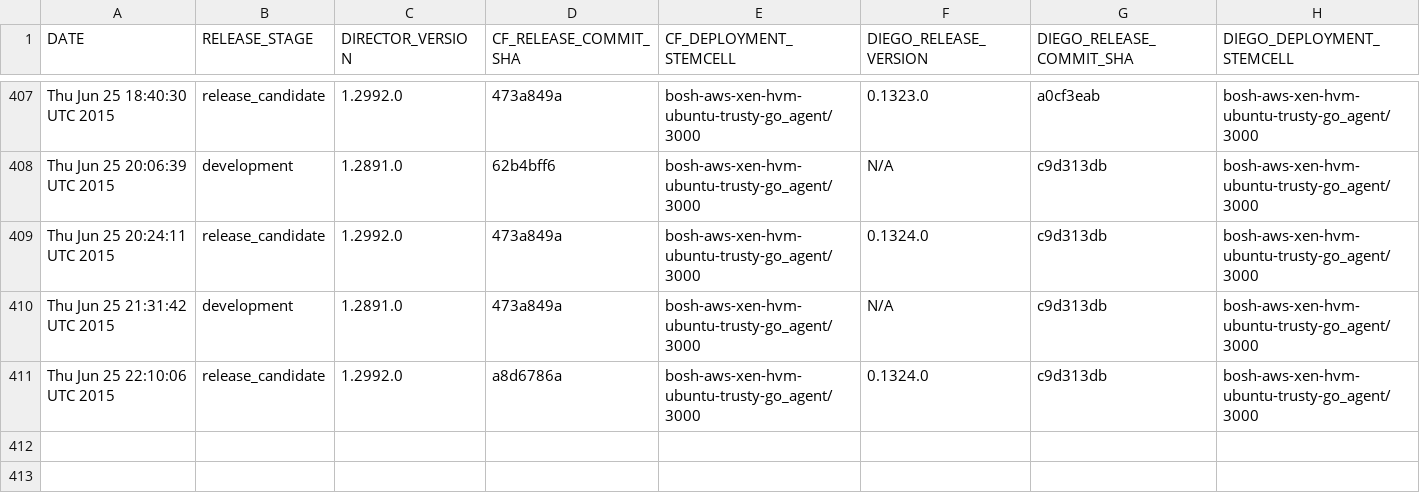
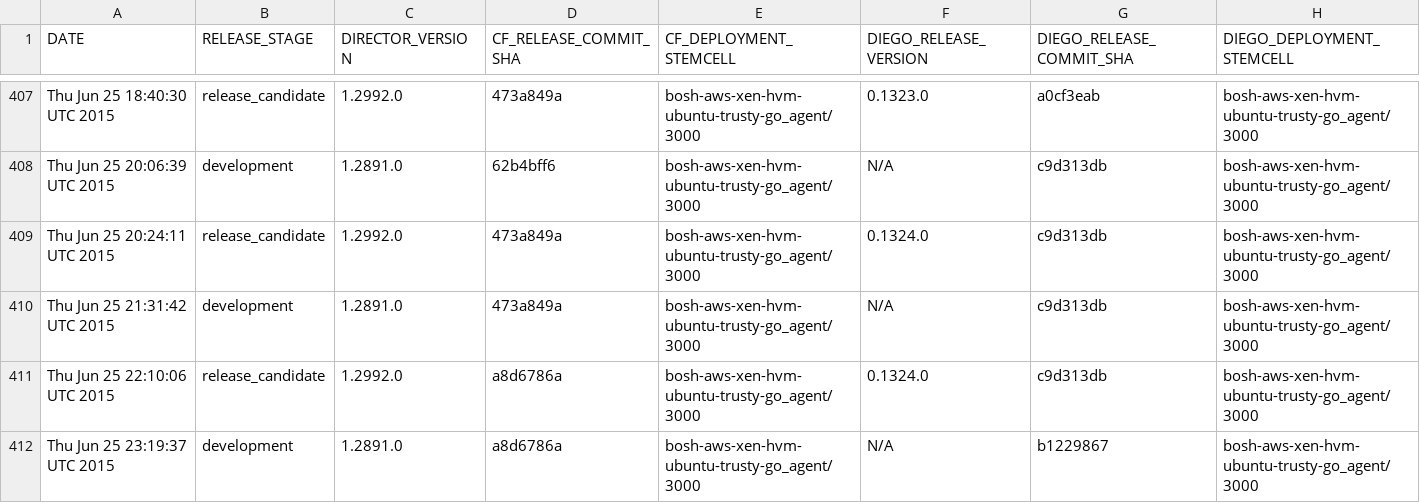
Before and after one commit to cloudfoundry-attic/diego-cf-compatibility, a CSV file: compatibility-v1.csv, drawn as a sheet; only a part is shown, gaps mark what is left out.

Commit message:
Add CF-Diego compatibility record on Thu Jun 25 23:19:37 UTC 2015 at release stage development

```diff
--- a/compatibility-v1.csv
+++ b/compatibility-v1.csv
@@ -411 +411,2 @@ Thu Jun 25 21:31:42 UTC 2015,development,1.2891.0,473a849a,bosh-aws-xen-hvm-ubun
 Thu Jun 25 22:10:06 UTC 2015,release_candidate,1.2992.0,a8d6786a,bosh-aws-xen-hvm-ubuntu-trusty-go_agent/3000,0.1324.0,c9d313db,bosh-aws-xen-hvm-ubuntu-trusty-go_agent/3000
+Thu Jun 25 23:19:37 UTC 2015,development,1.2891.0,a8d6786a,bosh-aws-xen-hvm-ubuntu-trusty-go_agent/3000,N/A,b1229867,bosh-aws-xen-hvm-ubuntu-trusty-go_agent/3000
```
